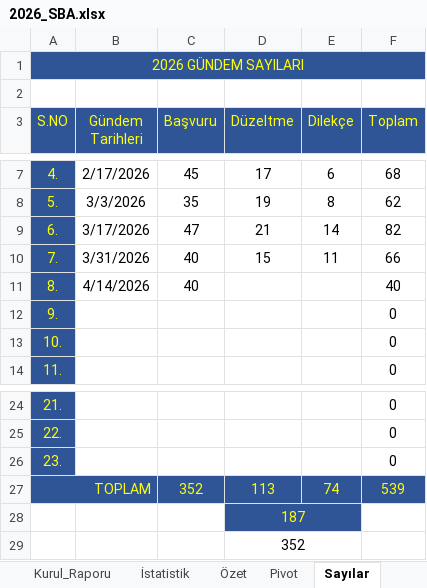
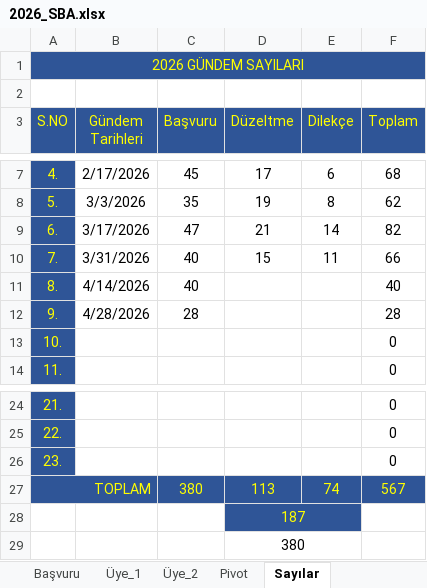
Before and after one commit to MahsuniTurkatar/sba-analiz, an Excel workbook: 2026_SBA.xlsx, sheet Sayılar, drawn as a sheet; only a part is shown, gaps mark what is left out; values as stored, in another font and other column widths than the file's, no borders; conditional formats not drawn; the diff names each change by its address in the sheet, - before the commit and + after, or states it on an @@ line.

```diff
--- a/2026_SBA.xlsx (sheet Sayılar)
+++ b/2026_SBA.xlsx (sheet Sayılar)
-sheet tab: Kurul_Raporu
-sheet tab: İstatistik
-sheet tab: Özet
-B12 (Gündem Tarihleri): (empty)
+B12 (Gündem Tarihleri): 4/28/2026
-C12 (Başvuru): (empty)
+C12 (Başvuru): 28
-F12 (Toplam): 0
+F12 (Toplam): 28
-C27 (Başvuru): 352
+C27 (Başvuru): 380
-F27 (Toplam): 539
+F27 (Toplam): 567
-D29 (Düzeltme): 352
+D29 (Düzeltme): 380
```
Also changed, not shown: sheet Pivot, sheet Başvuru, sheet Üye_1, sheet Üye_2, other sheet tabs, formulas that keep their value, charts or pictures.
